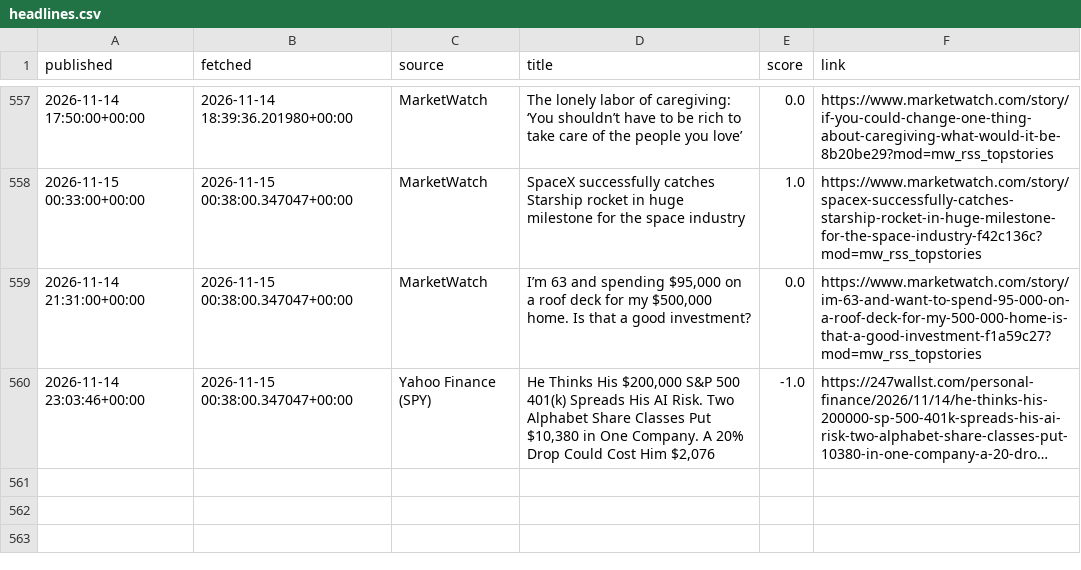
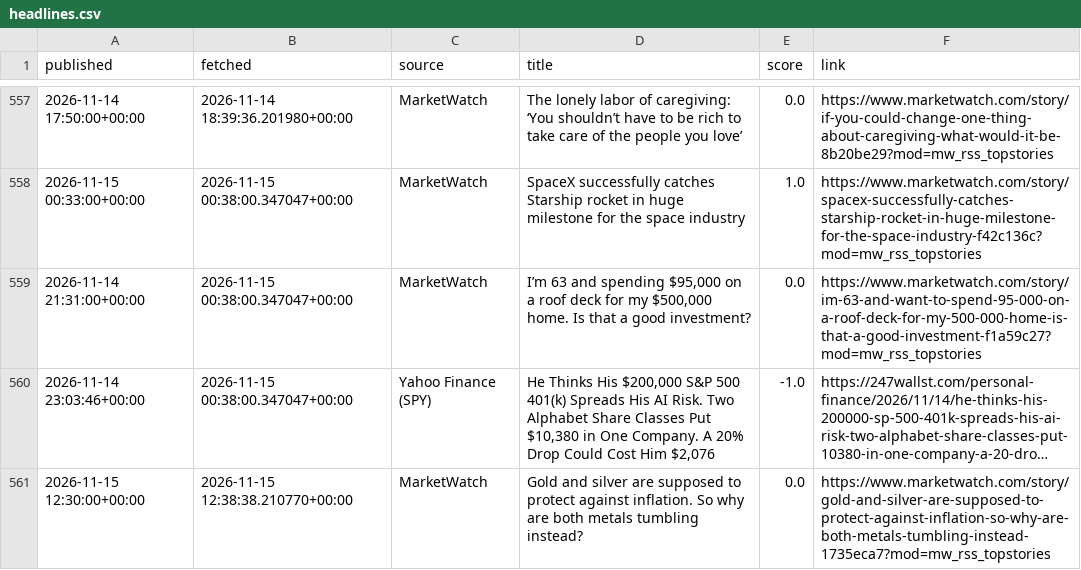
Before and after one commit to eitank123/InverterModel, a CSV file: data/news/headlines.csv, drawn as a sheet; only a part is shown, gaps mark what is left out; long unchanged cells end in …; the diff names each change by its address in the sheet, - before the commit and + after, or states it on an @@ line.

```diff
--- a/data/news/headlines.csv
+++ b/data/news/headlines.csv
+row 561: 2026-11-15 12:30:00+00:00 | 2026-11-15 12:38:38.210770+00:00 | MarketWatch | Gold and silver are supposed to protect against inflation. So why are both metals tumbling instead? | 0.0 | https://www.marketwatch.com/story/gold-and-silver-are-supposed-to-protect-against-inflation-so-why-are-both-metals-tumbling-instead-1735eca7?mod=mw_rss_topstories
```
Also changed, not shown: 1 other file.
